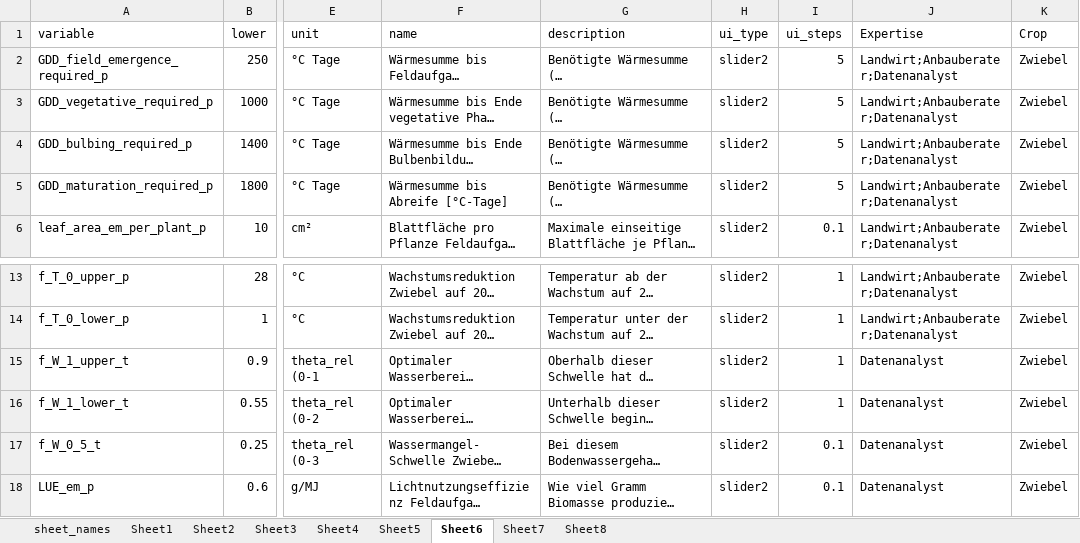
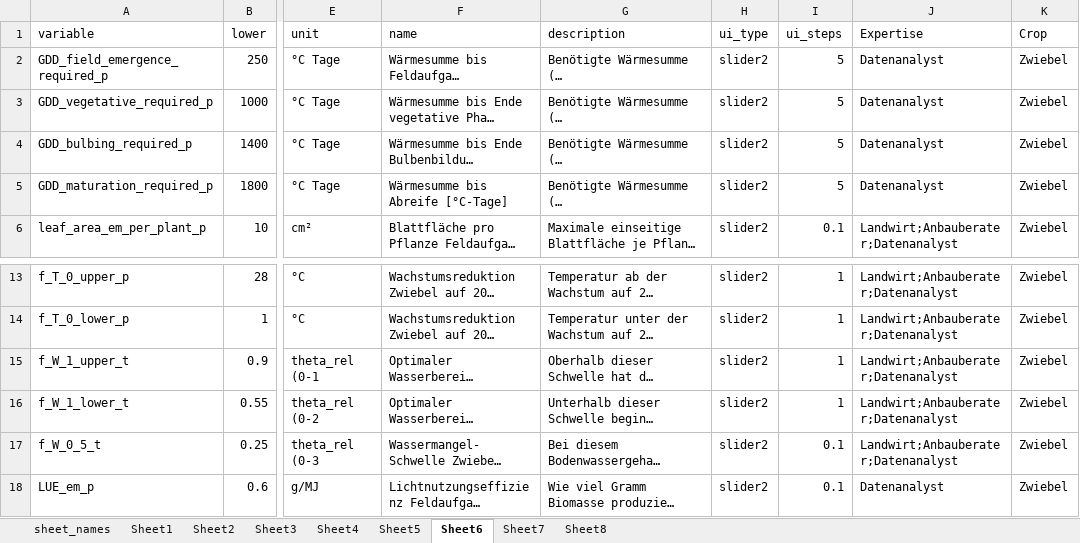
Before and after one commit to hortibonn/Climate_Impact_on_Crop_Yield, an Excel workbook: data/ASP_input_parameters_german2.xlsx, sheet Sheet6, drawn as a sheet; only a part is shown, gaps mark what is left out; long unchanged cells end in …; values as stored, in another font and other column widths than the file's, no borders; the diff names each change by its address in the sheet, - before the commit and + after, or states it on an @@ line.

Commit message:
Update ASP_input_parameters_german2.xlsx

```diff
--- a/data/ASP_input_parameters_german2.xlsx (sheet Sheet6)
+++ b/data/ASP_input_parameters_german2.xlsx (sheet Sheet6)
-J2:J5 (Expertise): Landwirt;Anbauberater;Datenanalyst
+J2:J5 (Expertise): Datenanalyst
-J15:J17 (Expertise): Datenanalyst
+J15:J17 (Expertise): Landwirt;Anbauberater;Datenanalyst
```
Also changed, not shown: sheet Sheet7.
